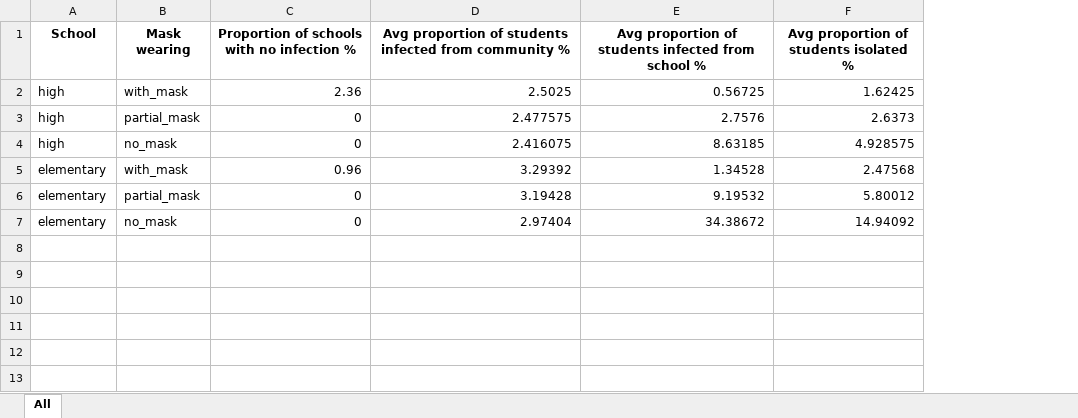
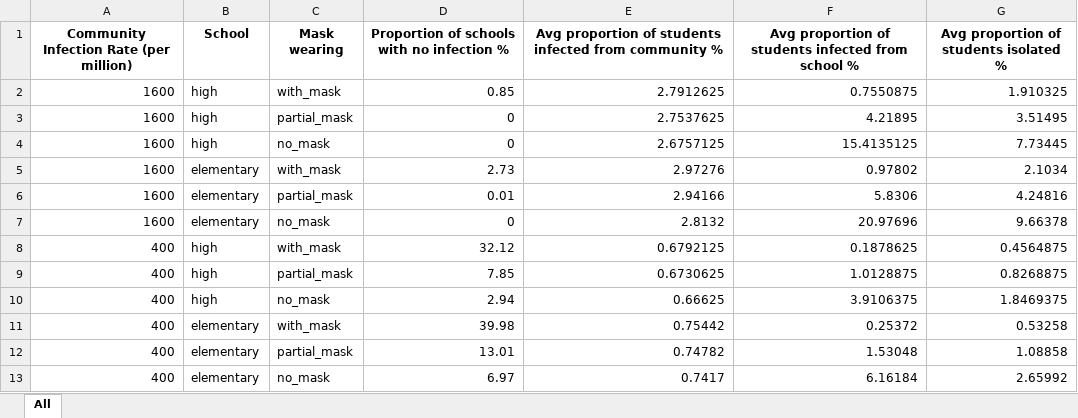
Before and after one commit to ictr/back-to-school, an Excel workbook: results.xlsx, sheet All, drawn as a sheet; values as stored, in another font and other column widths than the file's, no borders; addresses are those after the commit; the diff names each change by its address in the sheet, - before the commit and + after, or states it on an @@ line.

```diff
--- a/results.xlsx (sheet All)
+++ b/results.xlsx (sheet All)
+column A, rows 1-7: Community Infection Rate (per million) | 1600 | 1600 | 1600 | 1600 | 1600 | 1600
-D2: 2.36
+D2: 0.85
-E2: 2.5025
+E2: 2.7912625
-F2: 0.56725
+F2: 0.7550875
-G2: 1.62425
+G2: 1.910325
-E3: 2.477575
+E3: 2.7537625
-F3: 2.7576
+F3: 4.21895
-G3: 2.6373
+G3: 3.51495
-E4: 2.416075
+E4: 2.6757125
-F4: 8.63185
+F4: 15.4135125
-G4: 4.928575
+G4: 7.73445
-D5: 0.96
+D5: 2.73
-E5: 3.29392
+E5: 2.97276
-F5: 1.34528
+F5: 0.97802
-G5: 2.47568
+G5: 2.1034
-D6: 0
+D6: 0.01
-E6: 3.19428
+E6: 2.94166
-F6: 9.19532
+F6: 5.8306
-G6: 5.80012
+G6: 4.24816
-E7: 2.97404
+E7: 2.8132
-F7: 34.38672
+F7: 20.97696
-G7: 14.94092
+G7: 9.66378
+row 8: 400 | high | with_mask | 32.12 | 0.6792125 | 0.1878625 | 0.4564875
+row 9: 400 | high | partial_mask | 7.85 | 0.6730625 | 1.0128875 | 0.8268875
+row 10: 400 | high | no_mask | 2.94 | 0.66625 | 3.9106375 | 1.8469375
+row 11: 400 | elementary | with_mask | 39.98 | 0.75442 | 0.25372 | 0.53258
+row 12: 400 | elementary | partial_mask | 13.01 | 0.74782 | 1.53048 | 1.08858
+row 13: 400 | elementary | no_mask | 6.97 | 0.7417 | 6.16184 | 2.65992
```
Also changed, not shown: 2 other files.
